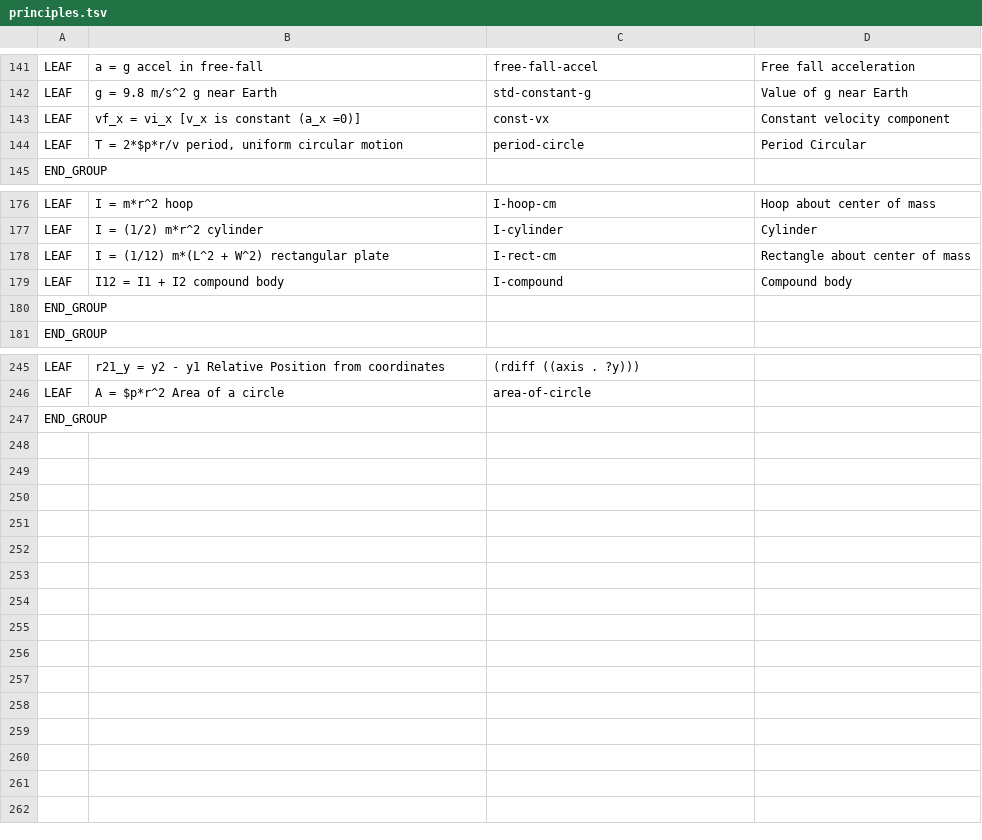
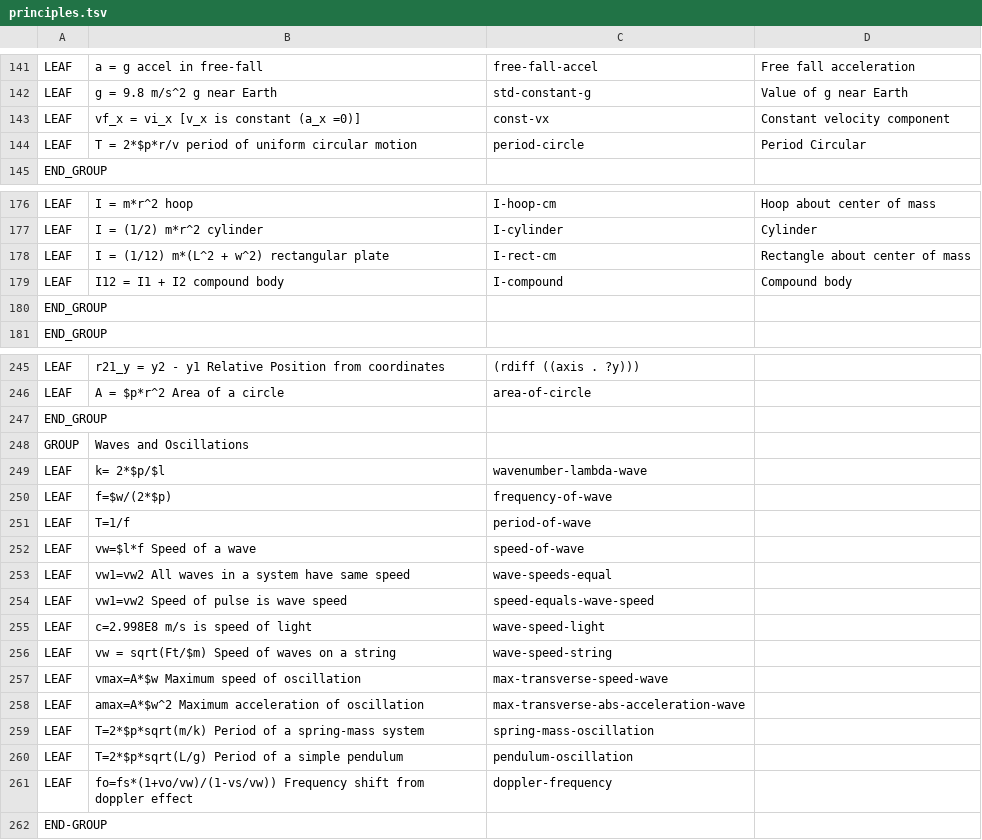
Before and after one commit to bvds/andes, a TSV file: KB/principles.tsv, drawn as a sheet; only a part is shown, gaps mark what is left out; the diff names each change by its address in the sheet, - before the commit and + after, or states it on an @@ line.

```diff
--- a/KB/principles.tsv
+++ b/KB/principles.tsv
-B144: T = 2*$p*r/v period, uniform circular motion
+B144: T = 2*$p*r/v period of uniform circular motion
-B178: I = (1/12) m*(L^2 + W^2) rectangular plate
+B178: I = (1/12) m*(L^2 + w^2) rectangular plate
+row 248: GROUP | Waves and Oscillations
+row 249: LEAF | k= 2*$p/$l | wavenumber-lambda-wave
+row 250: LEAF | f=$w/(2*$p) | frequency-of-wave
+row 251: LEAF | T=1/f | period-of-wave
+row 252: LEAF | vw=$l*f Speed of a wave | speed-of-wave
+row 253: LEAF | vw1=vw2 All waves in a system have same speed | wave-speeds-equal
+row 254: LEAF | vw1=vw2 Speed of pulse is wave speed | speed-equals-wave-speed
+row 255: LEAF | c=2.998E8 m/s is speed of light | wave-speed-light
+row 256: LEAF | vw = sqrt(Ft/$m) Speed of waves on a string | wave-speed-string
+row 257: LEAF | vmax=A*$w Maximum speed of oscillation | max-transverse-speed-wave
+row 258: LEAF | amax=A*$w^2 Maximum acceleration of oscillation | max-transverse-abs-acceleration-wave
+row 259: LEAF | T=2*$p*sqrt(m/k) Period of a spring-mass system | spring-mass-oscillation
+row 260: LEAF | T=2*$p*sqrt(L/g) Period of a simple pendulum | pendulum-oscillation
+row 261: LEAF | fo=fs*(1+vo/vw)/(1-vs/vw)) Frequency shift from doppler effect | doppler-frequency
+row 262: END-GROUP
```
Also changed, not shown: KB/features.tsv, KB/scalars.tsv, 2 other files.
